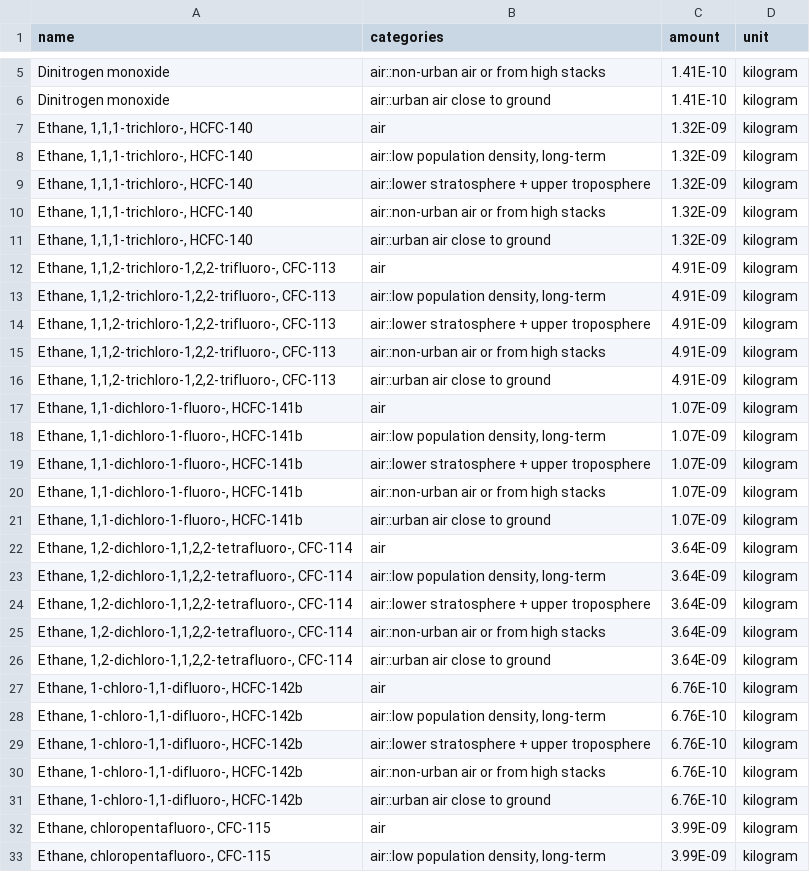
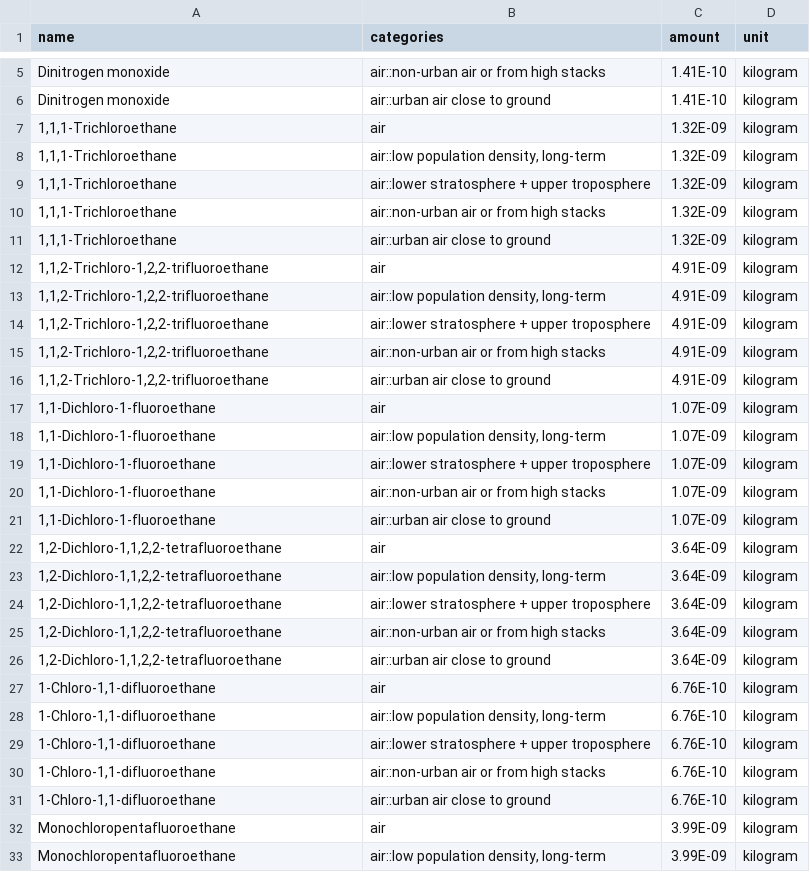
Before and after one commit to AeroMAPS/AeroMAPS, a CSV file: aeromaps/notebooks/publications/PBLCA/data/lca_data/lcia_pblcia_stratospheric_ozone_depletion.csv, drawn as a sheet; only a part is shown, gaps mark what is left out; the diff covers the shown part only.

Commit message:
flow names update to ecoinvent 3.10

```diff
--- a/aeromaps/notebooks/publications/PBLCA/data/lca_data/lcia_pblcia_stratospheric_ozone_depletion.csv
+++ b/aeromaps/notebooks/publications/PBLCA/data/lca_data/lcia_pblcia_stratospheric_ozone_depletion.csv
@@ -6,28 +6,28 @@ Dinitrogen monoxide,air::non-urban air or from high stacks,1.41E-10,kilogram
 Dinitrogen monoxide,air::urban air close to ground,1.41E-10,kilogram
-"Ethane, 1,1,1-trichloro-, HCFC-140",air,1.32E-09,kilogram
-"Ethane, 1,1,1-trichloro-, HCFC-140","air::low population density, long-term",1.32E-09,kilogram
-"Ethane, 1,1,1-trichloro-, HCFC-140",air::lower stratosphere + upper troposphere,1.32E-09,kilogram
-"Ethane, 1,1,1-trichloro-, HCFC-140",air::non-urban air or from high stacks,1.32E-09,kilogram
-"Ethane, 1,1,1-trichloro-, HCFC-140",air::urban air close to ground,1.32E-09,kilogram
-"Ethane, 1,1,2-trichloro-1,2,2-trifluoro-, CFC-113",air,4.91E-09,kilogram
-"Ethane, 1,1,2-trichloro-1,2,2-trifluoro-, CFC-113","air::low population density, long-term",4.91E-09,kilogram
-"Ethane, 1,1,2-trichloro-1,2,2-trifluoro-, CFC-113",air::lower stratosphere + upper troposphere,4.91E-09,kilogram
-"Ethane, 1,1,2-trichloro-1,2,2-trifluoro-, CFC-113",air::non-urban air or from high stacks,4.91E-09,kilogram
-"Ethane, 1,1,2-trichloro-1,2,2-trifluoro-, CFC-113",air::urban air close to ground,4.91E-09,kilogram
-"Ethane, 1,1-dichloro-1-fluoro-, HCFC-141b",air,1.07E-09,kilogram
-"Ethane, 1,1-dichloro-1-fluoro-, HCFC-141b","air::low population density, long-term",1.07E-09,kilogram
-"Ethane, 1,1-dichloro-1-fluoro-, HCFC-141b",air::lower stratosphere + upper troposphere,1.07E-09,kilogram
-"Ethane, 1,1-dichloro-1-fluoro-, HCFC-141b",air::non-urban air or from high stacks,1.07E-09,kilogram
-"Ethane, 1,1-dichloro-1-fluoro-, HCFC-141b",air::urban air close to ground,1.07E-09,kilogram
-"Ethane, 1,2-dichloro-1,1,2,2-tetrafluoro-, CFC-114",air,3.64E-09,kilogram
-"Ethane, 1,2-dichloro-1,1,2,2-tetrafluoro-, CFC-114","air::low population density, long-term",3.64E-09,kilogram
-"Ethane, 1,2-dichloro-1,1,2,2-tetrafluoro-, CFC-114",air::lower stratosphere + upper troposphere,3.64E-09,kilogram
-"Ethane, 1,2-dichloro-1,1,2,2-tetrafluoro-, CFC-114",air::non-urban air or from high stacks,3.64E-09,kilogram
-"Ethane, 1,2-dichloro-1,1,2,2-tetrafluoro-, CFC-114",air::urban air close to ground,3.64E-09,kilogram
-"Ethane, 1-chloro-1,1-difluoro-, HCFC-142b",air,6.76E-10,kilogram
-"Ethane, 1-chloro-1,1-difluoro-, HCFC-142b","air::low population density, long-term",6.76E-10,kilogram
-"Ethane, 1-chloro-1,1-difluoro-, HCFC-142b",air::lower stratosphere + upper troposphere,6.76E-10,kilogram
-"Ethane, 1-chloro-1,1-difluoro-, HCFC-142b",air::non-urban air or from high stacks,6.76E-10,kilogram
-"Ethane, 1-chloro-1,1-difluoro-, HCFC-142b",air::urban air close to ground,6.76E-10,kilogram
-"Ethane, chloropentafluoro-, CFC-115",air,3.99E-09,kilogram
-"Ethane, chloropentafluoro-, CFC-115","air::low population density, long-term",3.99E-09,kilogram
+"1,1,1-Trichloroethane",air,1.32E-09,kilogram
+"1,1,1-Trichloroethane","air::low population density, long-term",1.32E-09,kilogram
+"1,1,1-Trichloroethane",air::lower stratosphere + upper troposphere,1.32E-09,kilogram
+"1,1,1-Trichloroethane",air::non-urban air or from high stacks,1.32E-09,kilogram
+"1,1,1-Trichloroethane",air::urban air close to ground,1.32E-09,kilogram
+"1,1,2-Trichloro-1,2,2-trifluoroethane",air,4.91E-09,kilogram
+"1,1,2-Trichloro-1,2,2-trifluoroethane","air::low population density, long-term",4.91E-09,kilogram
+"1,1,2-Trichloro-1,2,2-trifluoroethane",air::lower stratosphere + upper troposphere,4.91E-09,kilogram
+"1,1,2-Trichloro-1,2,2-trifluoroethane",air::non-urban air or from high stacks,4.91E-09,kilogram
+"1,1,2-Trichloro-1,2,2-trifluoroethane",air::urban air close to ground,4.91E-09,kilogram
+"1,1-Dichloro-1-fluoroethane",air,1.07E-09,kilogram
+"1,1-Dichloro-1-fluoroethane","air::low population density, long-term",1.07E-09,kilogram
+"1,1-Dichloro-1-fluoroethane",air::lower stratosphere + upper troposphere,1.07E-09,kilogram
+"1,1-Dichloro-1-fluoroethane",air::non-urban air or from high stacks,1.07E-09,kilogram
+"1,1-Dichloro-1-fluoroethane",air::urban air close to ground,1.07E-09,kilogram
+"1,2-Dichloro-1,1,2,2-tetrafluoroethane",air,3.64E-09,kilogram
+"1,2-Dichloro-1,1,2,2-tetrafluoroethane","air::low population density, long-term",3.64E-09,kilogram
+"1,2-Dichloro-1,1,2,2-tetrafluoroethane",air::lower stratosphere + upper troposphere,3.64E-09,kilogram
+"1,2-Dichloro-1,1,2,2-tetrafluoroethane",air::non-urban air or from high stacks,3.64E-09,kilogram
+"1,2-Dichloro-1,1,2,2-tetrafluoroethane",air::urban air close to ground,3.64E-09,kilogram
+"1-Chloro-1,1-difluoroethane",air,6.76E-10,kilogram
+"1-Chloro-1,1-difluoroethane","air::low population density, long-term",6.76E-10,kilogram
+"1-Chloro-1,1-difluoroethane",air::lower stratosphere + upper troposphere,6.76E-10,kilogram
+"1-Chloro-1,1-difluoroethane",air::non-urban air or from high stacks,6.76E-10,kilogram
+"1-Chloro-1,1-difluoroethane",air::urban air close to ground,6.76E-10,kilogram
+"Monochloropentafluoroethane",air,3.99E-09,kilogram
+"Monochloropentafluoroethane","air::low population density, long-term",3.99E-09,kilogram
```
Also changed, not shown: 28 edited cells elsewhere in this file.
